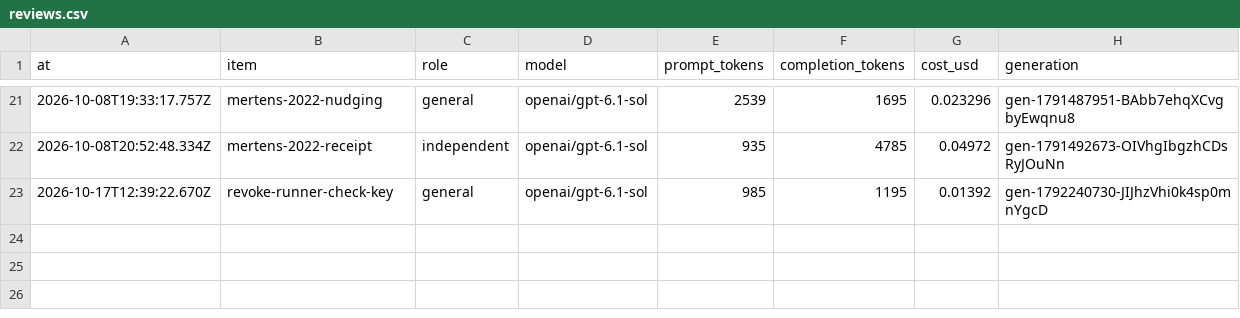
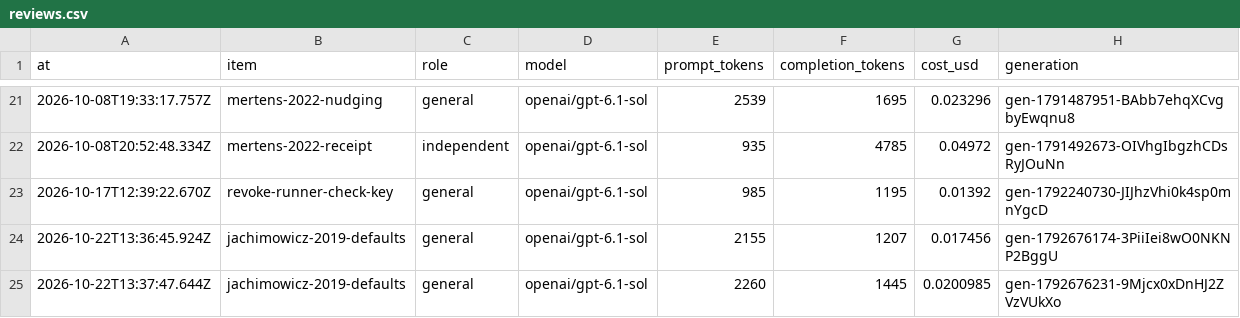
Before and after one commit to Camera-Lucida-Stack/calopteryx, a CSV file: records/costs/reviews.csv, drawn as a sheet; only a part is shown, gaps mark what is left out; the diff names each change by its address in the sheet, - before the commit and + after, or states it on an @@ line.

```diff
--- a/records/costs/reviews.csv
+++ b/records/costs/reviews.csv
+row 24: 2026-10-22T13:36:45.924Z | jachimowicz-2019-defaults | general | openai/gpt-6.1-sol | 2155 | 1207 | 0.017456 | gen-1792676174-3PiiIei8wO0NKNP2BggU
+row 25: 2026-10-22T13:37:47.644Z | jachimowicz-2019-defaults | general | openai/gpt-6.1-sol | 2260 | 1445 | 0.0200985 | gen-1792676231-9Mjcx0xDnHJ2ZVzVUkXo
```
